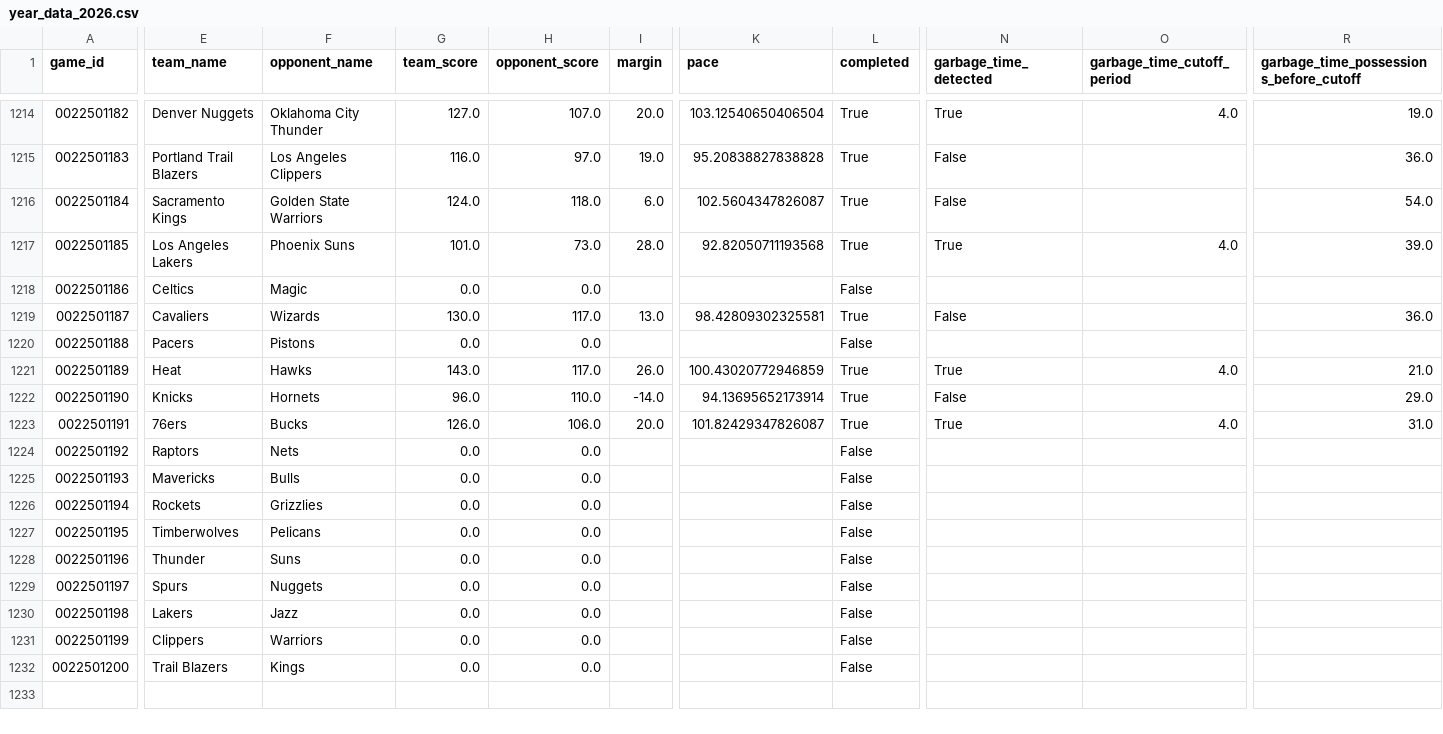
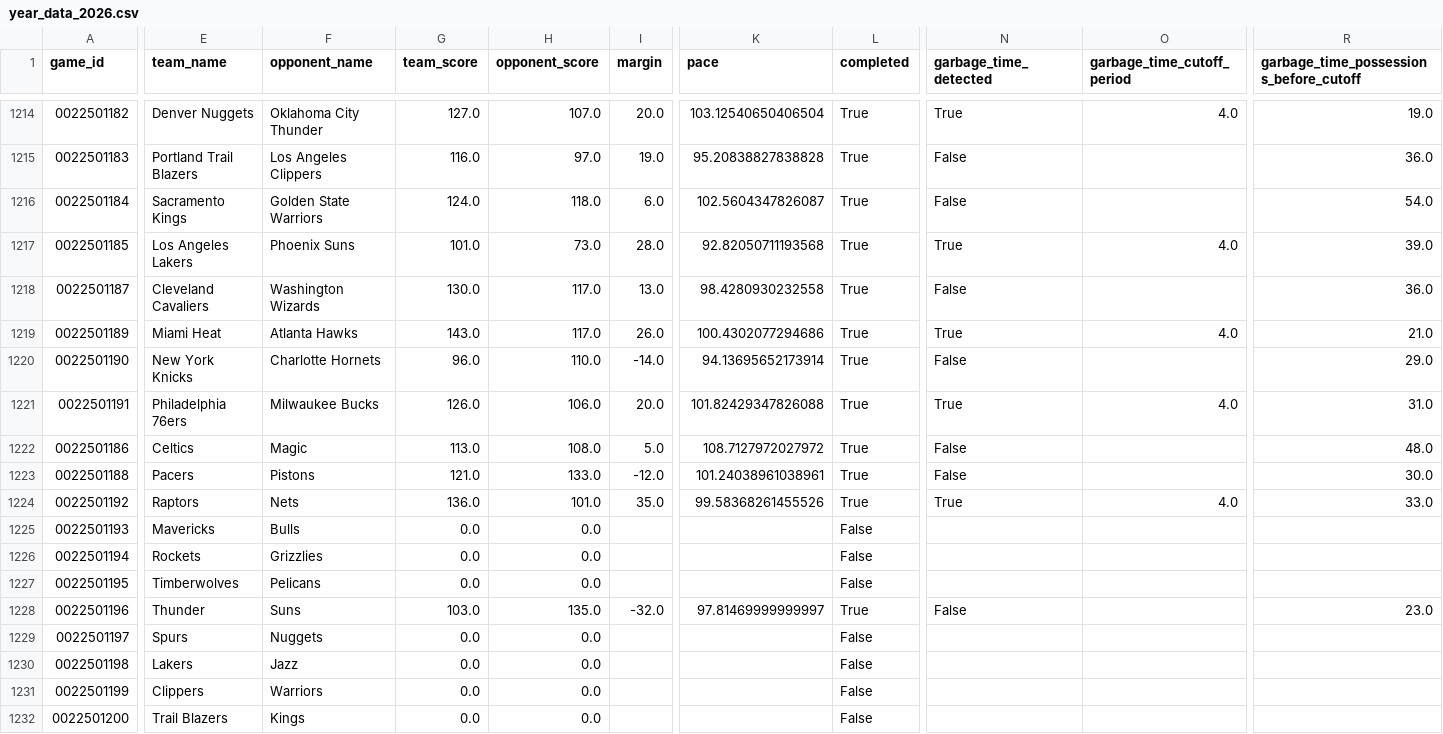
Before and after one commit to xocelyk/nba-forecast, a CSV file: data/games/year_data_2026.csv, drawn as a sheet; only a part is shown, gaps mark what is left out; removed rows and columns are numbered as before the commit, all else as after; rows hold the shown columns only; the diff covers the shown part only; the diff names each change by its address in the sheet, - before the commit and + after, or states it on an @@ line.

Commit message:
Automated data update [skip ci]

```diff
--- a/data/games/year_data_2026.csv
+++ b/data/games/year_data_2026.csv
-row 1218: 0022501186 | Celtics | Magic | 0.0 | 0.0 |  |  | False
-E1218 (team_name): Cavaliers
+E1218 (team_name): Cleveland Cavaliers
-F1218 (opponent_name): Wizards
+F1218 (opponent_name): Washington Wizards
-K1218 (pace): 98.42809302325581
+K1218 (pace): 98.4280930232558
-row 1220: 0022501188 | Pacers | Pistons | 0.0 | 0.0 |  |  | False
-E1219 (team_name): Heat
+E1219 (team_name): Miami Heat
-F1219 (opponent_name): Hawks
+F1219 (opponent_name): Atlanta Hawks
-K1219 (pace): 100.43020772946859
+K1219 (pace): 100.4302077294686
-E1220 (team_name): Knicks
+E1220 (team_name): New York Knicks
-F1220 (opponent_name): Hornets
+F1220 (opponent_name): Charlotte Hornets
-E1221 (team_name): 76ers
+E1221 (team_name): Philadelphia 76ers
-F1221 (opponent_name): Bucks
+F1221 (opponent_name): Milwaukee Bucks
-K1221 (pace): 101.82429347826087
+K1221 (pace): 101.82429347826088
+row 1222: 0022501186 | Celtics | Magic | 113.0 | 108.0 | 5.0 | 108.7127972027972 | True | False |  | 48.0
+row 1223: 0022501188 | Pacers | Pistons | 121.0 | 133.0 | -12.0 | 101.24038961038961 | True | False |  | 30.0
-G1224 (team_score): 0.0
+G1224 (team_score): 136.0
-H1224 (opponent_score): 0.0
+H1224 (opponent_score): 101.0
-I1224 (margin): (empty)
+I1224 (margin): 35.0
-K1224 (pace): (empty)
+K1224 (pace): 99.58368261455526
-L1224 (completed): False
+L1224 (completed): True
-N1224 (garbage_time_detected): (empty)
+N1224 (garbage_time_detected): True
-O1224 (garbage_time_cutoff_period): (empty)
+O1224 (garbage_time_cutoff_period): 4.0
-R1224: (empty)
+R1224: 33.0
-G1228 (team_score): 0.0
+G1228 (team_score): 103.0
-H1228 (opponent_score): 0.0
+H1228 (opponent_score): 135.0
-I1228 (margin): (empty)
+I1228 (margin): -32.0
-K1228 (pace): (empty)
+K1228 (pace): 97.81469999999997
-L1228 (completed): False
+L1228 (completed): True
-N1228 (garbage_time_detected): (empty)
+N1228 (garbage_time_detected): False
-R1228: (empty)
+R1228: 23.0
```
Also changed, not shown: 2 added rows and 2 edited cells elsewhere in this file, data/main_2026.csv, data/predictive_ratings_playoff.csv, 12 other files.
